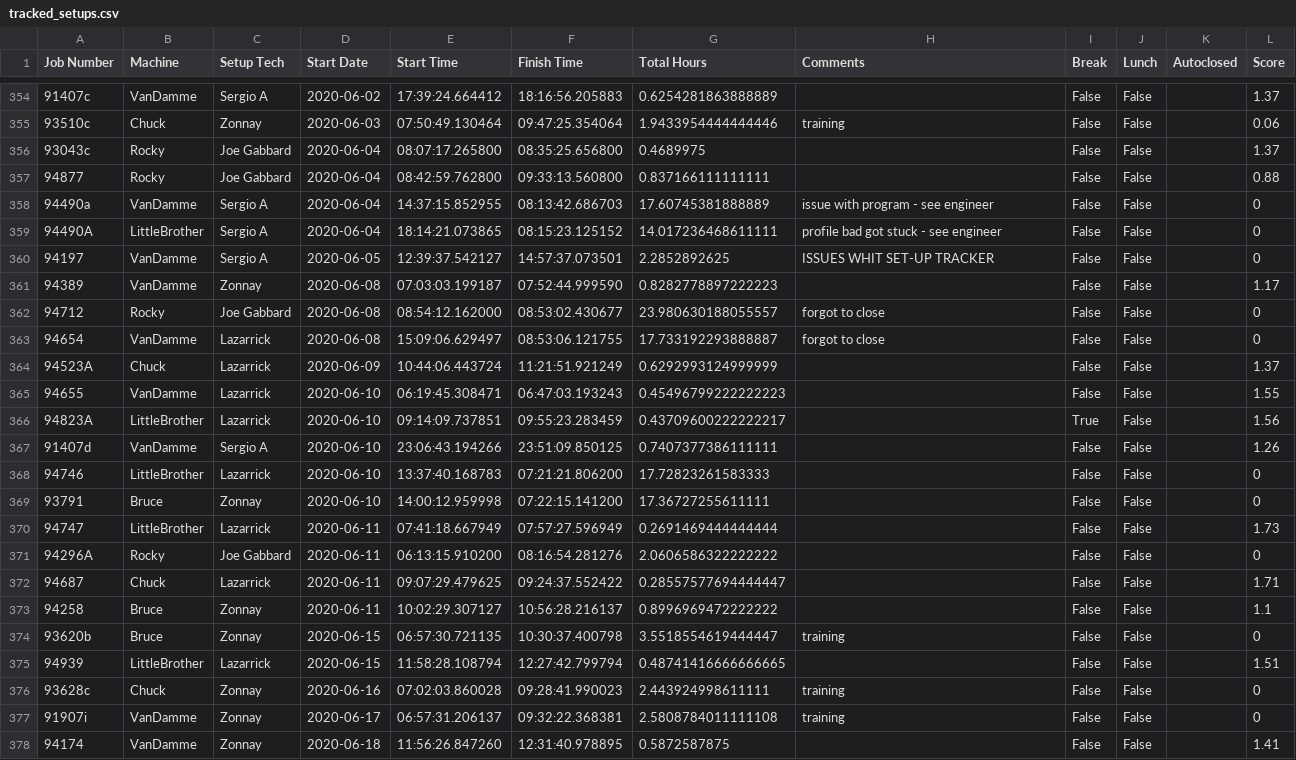
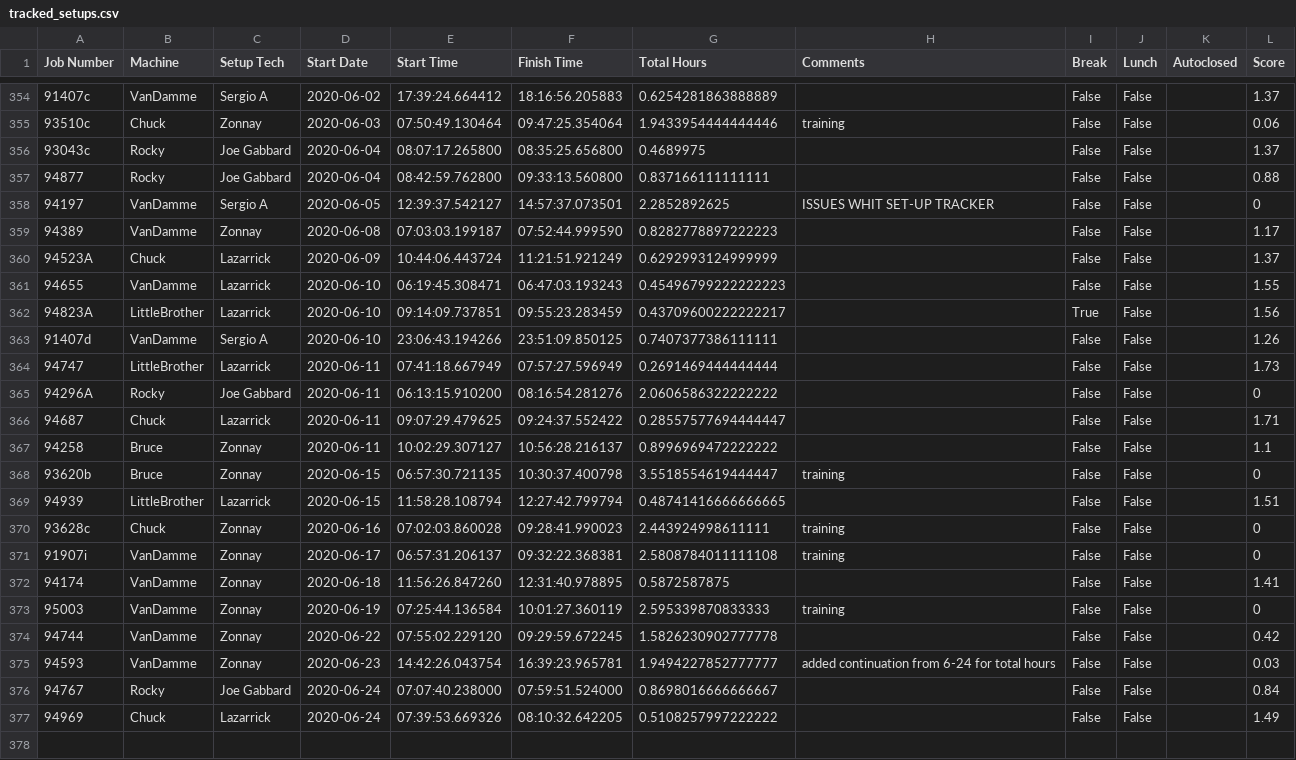
Before and after one commit to jcbriggsjr/Setup_Tracker, a CSV file: Data/tracked_setups.csv, drawn as a sheet; only a part is shown, gaps mark what is left out; removed rows and columns are numbered as before the commit, all else as after; the diff names each change by its address in the sheet, - before the commit and + after, or states it on an @@ line.

Commit message:
committing latest setup data

```diff
--- a/Data/tracked_setups.csv
+++ b/Data/tracked_setups.csv
-row 358: 94490a | VanDamme | Sergio A | 2020-06-04 | 14:37:15.852955 | 08:13:42.686703 | 17.60745381888889 | issue with program - see engineer | False | False |  | 0
-row 359: 94490A | LittleBrother | Sergio A | 2020-06-04 | 18:14:21.073865 | 08:15:23.125152 | 14.017236468611111 | profile bad got stuck - see engineer | False | False |  | 0
-row 362: 94712 | Rocky | Joe Gabbard | 2020-06-08 | 08:54:12.162000 | 08:53:02.430677 | 23.980630188055557 | forgot to close | False | False |  | 0
-row 363: 94654 | VanDamme | Lazarrick | 2020-06-08 | 15:09:06.629497 | 08:53:06.121755 | 17.733192293888887 | forgot to close | False | False |  | 0
-row 368: 94746 | LittleBrother | Lazarrick | 2020-06-10 | 13:37:40.168783 | 07:21:21.806200 | 17.72823261583333 |  | False | False |  | 0
-row 369: 93791 | Bruce | Zonnay | 2020-06-10 | 14:00:12.959998 | 07:22:15.141200 | 17.36727255611111 |  | False | False |  | 0
+row 373: 95003 | VanDamme | Zonnay | 2020-06-19 | 07:25:44.136584 | 10:01:27.360119 | 2.595339870833333 | training | False | False |  | 0
+row 374: 94744 | VanDamme | Zonnay | 2020-06-22 | 07:55:02.229120 | 09:29:59.672245 | 1.5826230902777778 |  | False | False |  | 0.42
+row 375: 94593 | VanDamme | Zonnay | 2020-06-23 | 14:42:26.043754 | 16:39:23.965781 | 1.9494227852777777 | added continuation from 6-24 for total hours | False | False |  | 0.03
+row 376: 94767 | Rocky | Joe Gabbard | 2020-06-24 | 07:07:40.238000 | 07:59:51.524000 | 0.8698016666666667 |  | False | False |  | 0.84
+row 377: 94969 | Chuck | Lazarrick | 2020-06-24 | 07:39:53.669326 | 08:10:32.642205 | 0.5108257997222222 |  | False | False |  | 1.49
```
Also changed, not shown: 2 other files.
